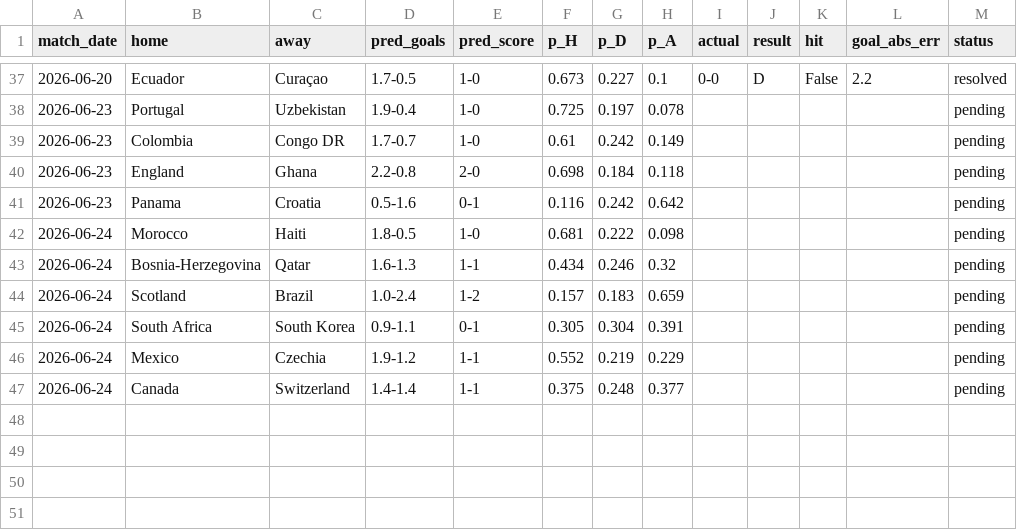
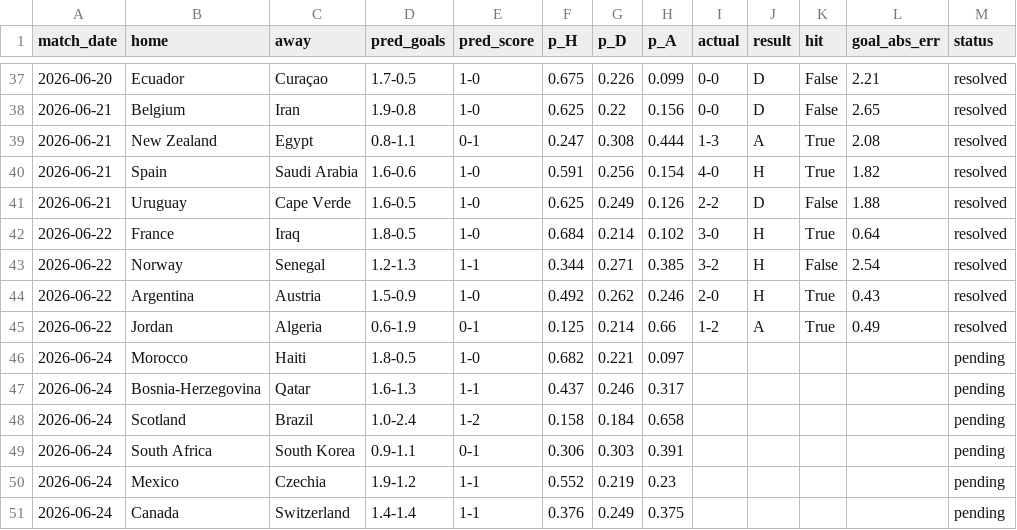
Before and after one commit to mariaob1201/2026-world-cup-analytics, a CSV file: data/processed/predictions_log.csv, drawn as a sheet; only a part is shown, gaps mark what is left out; the diff covers the shown part only.

```diff
--- a/data/processed/predictions_log.csv
+++ b/data/processed/predictions_log.csv
@@ -37,11 +37,15 @@ match_date,home,away,pred_goals,pred_score,p_H,p_D,p_A,actual,result,hit,goal_ab
-2026-06-20,Ecuador,Curaçao,1.7-0.5,1-0,0.673,0.227,0.1,0-0,D,False,2.2,resolved
-2026-06-23,Portugal,Uzbekistan,1.9-0.4,1-0,0.725,0.197,0.078,,,,,pending
-2026-06-23,Colombia,Congo DR,1.7-0.7,1-0,0.61,0.242,0.149,,,,,pending
-2026-06-23,England,Ghana,2.2-0.8,2-0,0.698,0.184,0.118,,,,,pending
-2026-06-23,Panama,Croatia,0.5-1.6,0-1,0.116,0.242,0.642,,,,,pending
-2026-06-24,Morocco,Haiti,1.8-0.5,1-0,0.681,0.222,0.098,,,,,pending
-2026-06-24,Bosnia-Herzegovina,Qatar,1.6-1.3,1-1,0.434,0.246,0.32,,,,,pending
-2026-06-24,Scotland,Brazil,1.0-2.4,1-2,0.157,0.183,0.659,,,,,pending
-2026-06-24,South Africa,South Korea,0.9-1.1,0-1,0.305,0.304,0.391,,,,,pending
-2026-06-24,Mexico,Czechia,1.9-1.2,1-1,0.552,0.219,0.229,,,,,pending
-2026-06-24,Canada,Switzerland,1.4-1.4,1-1,0.375,0.248,0.377,,,,,pending
+2026-06-20,Ecuador,Curaçao,1.7-0.5,1-0,0.675,0.226,0.099,0-0,D,False,2.21,resolved
+2026-06-21,Belgium,Iran,1.9-0.8,1-0,0.625,0.22,0.156,0-0,D,False,2.65,resolved
+2026-06-21,New Zealand,Egypt,0.8-1.1,0-1,0.247,0.308,0.444,1-3,A,True,2.08,resolved
+2026-06-21,Spain,Saudi Arabia,1.6-0.6,1-0,0.591,0.256,0.154,4-0,H,True,1.82,resolved
+2026-06-21,Uruguay,Cape Verde,1.6-0.5,1-0,0.625,0.249,0.126,2-2,D,False,1.88,resolved
+2026-06-22,France,Iraq,1.8-0.5,1-0,0.684,0.214,0.102,3-0,H,True,0.64,resolved
+2026-06-22,Norway,Senegal,1.2-1.3,1-1,0.344,0.271,0.385,3-2,H,False,2.54,resolved
+2026-06-22,Argentina,Austria,1.5-0.9,1-0,0.492,0.262,0.246,2-0,H,True,0.43,resolved
+2026-06-22,Jordan,Algeria,0.6-1.9,0-1,0.125,0.214,0.66,1-2,A,True,0.49,resolved
+2026-06-24,Morocco,Haiti,1.8-0.5,1-0,0.682,0.221,0.097,,,,,pending
+2026-06-24,Bosnia-Herzegovina,Qatar,1.6-1.3,1-1,0.437,0.246,0.317,,,,,pending
+2026-06-24,Scotland,Brazil,1.0-2.4,1-2,0.158,0.184,0.658,,,,,pending
+2026-06-24,South Africa,South Korea,0.9-1.1,0-1,0.306,0.303,0.391,,,,,pending
+2026-06-24,Mexico,Czechia,1.9-1.2,1-1,0.552,0.219,0.23,,,,,pending
+2026-06-24,Canada,Switzerland,1.4-1.4,1-1,0.376,0.249,0.375,,,,,pending
```
Also changed, not shown: 32 edited cells elsewhere in this file, data/processed/backtest.csv, data/processed/champion_tracker.csv, 14 other files.
